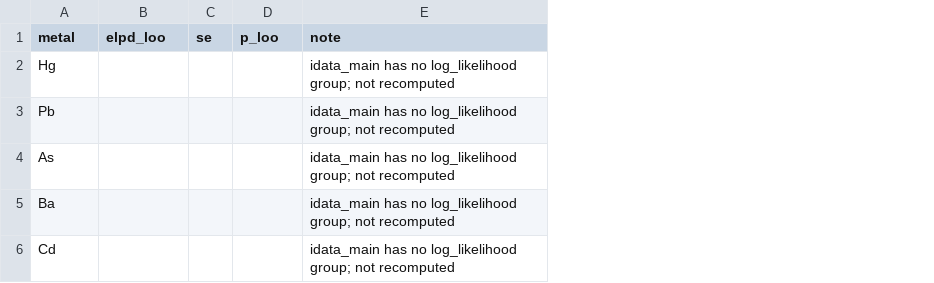
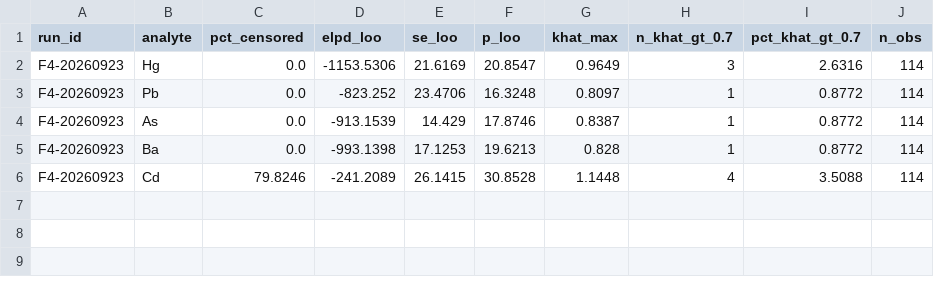
Before and after one commit to diegoarz02/censored-gp-santa-barbara, a CSV file: figuras/TABLE_S5_loo.csv, drawn as a sheet; removed rows and columns are numbered as before the commit, all else as after; the diff names each change by its address in the sheet, - before the commit and + after, or states it on an @@ line.

```diff
--- a/figuras/TABLE_S5_loo.csv
+++ b/figuras/TABLE_S5_loo.csv
+column A (run_id), rows 2-6: all F4-20260923
+column C (pct_censored), rows 2-6: 0.0 | 0.0 | 0.0 | 0.0 | 79.8246
-column C (se), empty
+column E (se_loo), rows 2-6: 21.6169 | 23.4706 | 14.429 | 17.1253 | 26.1415
-column E (note), rows 2-6: all idata_main has no log_likelihood group; not recomputed
+column G (khat_max), rows 2-6: 0.9649 | 0.8097 | 0.8387 | 0.828 | 1.1448
+column H (n_khat_gt_0.7), rows 2-6: 3 | 1 | 1 | 1 | 4
+column I (pct_khat_gt_0.7), rows 2-6: 2.6316 | 0.8772 | 0.8772 | 0.8772 | 3.5088
+column J (n_obs), rows 2-6: all 114
-B1: metal
+B1: analyte
-D2 (elpd_loo): (empty)
+D2 (elpd_loo): -1153.5306
-F2 (p_loo): (empty)
+F2 (p_loo): 20.8547
-D3 (elpd_loo): (empty)
+D3 (elpd_loo): -823.252
-F3 (p_loo): (empty)
+F3 (p_loo): 16.3248
-D4 (elpd_loo): (empty)
+D4 (elpd_loo): -913.1539
-F4 (p_loo): (empty)
+F4 (p_loo): 17.8746
-D5 (elpd_loo): (empty)
+D5 (elpd_loo): -993.1398
-F5 (p_loo): (empty)
+F5 (p_loo): 19.6213
-D6 (elpd_loo): (empty)
+D6 (elpd_loo): -241.2089
-F6 (p_loo): (empty)
+F6 (p_loo): 30.8528
```
Also changed, not shown: figuras/TABLE_B3_mixture_components.csv, figuras/TABLE_S10_pareto_k.csv, 21 other files.
